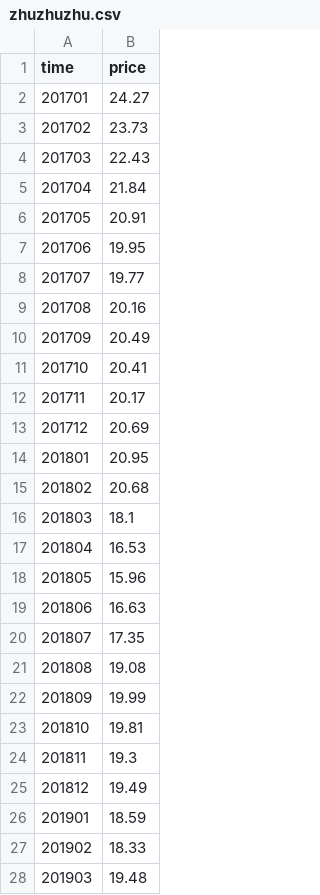
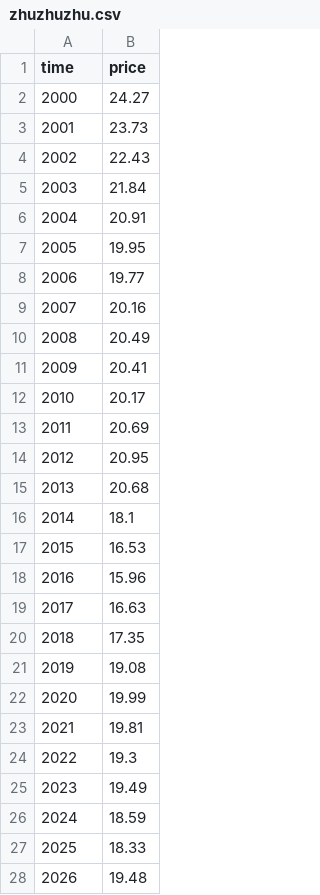
Before and after one commit to kehuan721/learngit, a CSV file: zhuzhuzhu.csv, drawn as a sheet; only a part is shown; the diff covers the shown part only.

Commit message:
Add files via upload

```diff
--- a/zhuzhuzhu.csv
+++ b/zhuzhuzhu.csv
@@ -2,27 +2,27 @@ time,price
-201701,24.27
-201702,23.73
-201703,22.43
-201704,21.84
-201705,20.91
-201706,19.95
-201707,19.77
-201708,20.16
-201709,20.49
-201710,20.41
-201711,20.17
-201712,20.69
-201801,20.95
-201802,20.68
-201803,18.1
-201804,16.53
-201805,15.96
-201806,16.63
-201807,17.35
-201808,19.08
-201809,19.99
-201810,19.81
-201811,19.3
-201812,19.49
-201901,18.59
-201902,18.33
-201903,19.48
+2000,24.27,
+2001,23.73,
+2002,22.43,
+2003,21.84,
+2004,20.91,
+2005,19.95,
+2006,19.77,
+2007,20.16,
+2008,20.49,
+2009,20.41,
+2010,20.17,
+2011,20.69,
+2012,20.95,
+2013,20.68,
+2014,18.1,
+2015,16.53,
+2016,15.96,
+2017,16.63,
+2018,17.35,
+2019,19.08,
+2020,19.99,
+2021,19.81,
+2022,19.3,
+2023,19.49,
+2024,18.59,
+2025,18.33,
+2026,19.48,
```
Also changed, not shown: 33 edited cells elsewhere in this file.
